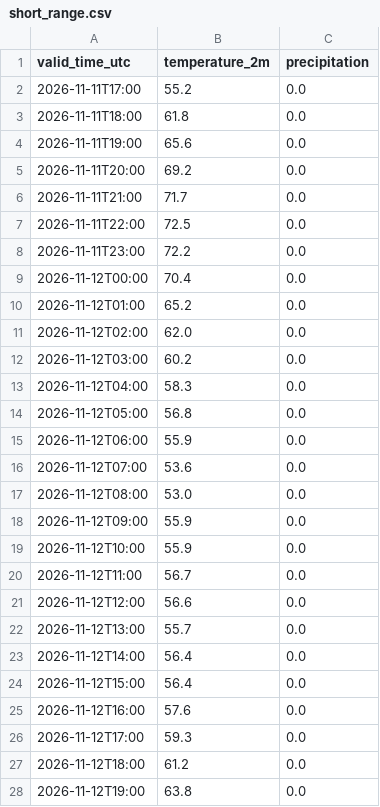
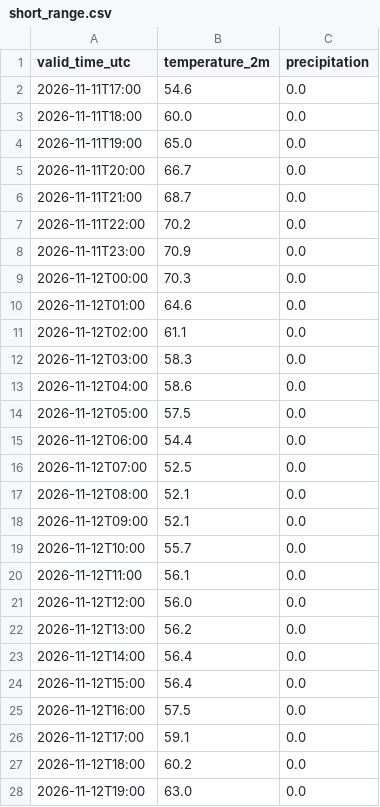
Before and after one commit to russomatt-wx/moraga-weather-graphics, a CSV file: hrrr-data/short_range.csv, drawn as a sheet; only a part is shown; the diff covers the shown part only.

```diff
--- a/hrrr-data/short_range.csv
+++ b/hrrr-data/short_range.csv
@@ -1,28 +1,28 @@
 valid_time_utc,temperature_2m,precipitation
-2026-11-11T17:00,55.2,0.0
-2026-11-11T18:00,61.8,0.0
-2026-11-11T19:00,65.6,0.0
-2026-11-11T20:00,69.2,0.0
-2026-11-11T21:00,71.7,0.0
-2026-11-11T22:00,72.5,0.0
-2026-11-11T23:00,72.2,0.0
-2026-11-12T00:00,70.4,0.0
-2026-11-12T01:00,65.2,0.0
-2026-11-12T02:00,62.0,0.0
-2026-11-12T03:00,60.2,0.0
-2026-11-12T04:00,58.3,0.0
-2026-11-12T05:00,56.8,0.0
-2026-11-12T06:00,55.9,0.0
-2026-11-12T07:00,53.6,0.0
-2026-11-12T08:00,53.0,0.0
-2026-11-12T09:00,55.9,0.0
-2026-11-12T10:00,55.9,0.0
-2026-11-12T11:00,56.7,0.0
-2026-11-12T12:00,56.6,0.0
-2026-11-12T13:00,55.7,0.0
+2026-11-11T17:00,54.6,0.0
+2026-11-11T18:00,60.0,0.0
+2026-11-11T19:00,65.0,0.0
+2026-11-11T20:00,66.7,0.0
+2026-11-11T21:00,68.7,0.0
+2026-11-11T22:00,70.2,0.0
+2026-11-11T23:00,70.9,0.0
+2026-11-12T00:00,70.3,0.0
+2026-11-12T01:00,64.6,0.0
+2026-11-12T02:00,61.1,0.0
+2026-11-12T03:00,58.3,0.0
+2026-11-12T04:00,58.6,0.0
+2026-11-12T05:00,57.5,0.0
+2026-11-12T06:00,54.4,0.0
+2026-11-12T07:00,52.5,0.0
+2026-11-12T08:00,52.1,0.0
+2026-11-12T09:00,52.1,0.0
+2026-11-12T10:00,55.7,0.0
+2026-11-12T11:00,56.1,0.0
+2026-11-12T12:00,56.0,0.0
+2026-11-12T13:00,56.2,0.0
 2026-11-12T14:00,56.4,0.0
 2026-11-12T15:00,56.4,0.0
-2026-11-12T16:00,57.6,0.0
-2026-11-12T17:00,59.3,0.0
-2026-11-12T18:00,61.2,0.0
-2026-11-12T19:00,63.8,0.0
+2026-11-12T16:00,57.5,0.0
+2026-11-12T17:00,59.1,0.0
+2026-11-12T18:00,60.2,0.0
+2026-11-12T19:00,63.0,0.0
```
Also changed, not shown: 63 edited cells elsewhere in this file, 2 other files.
